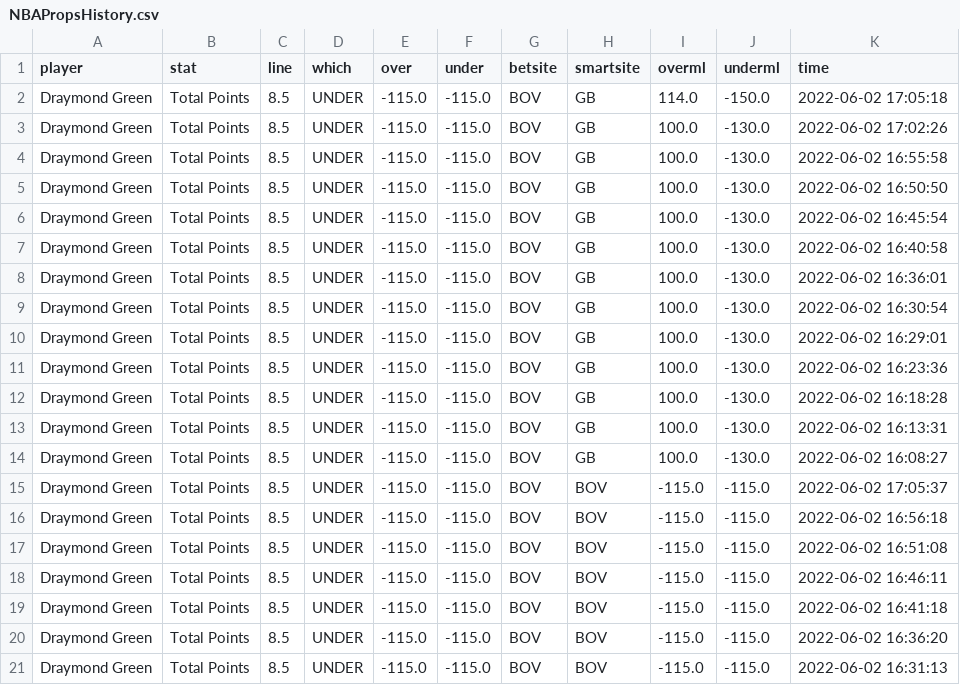
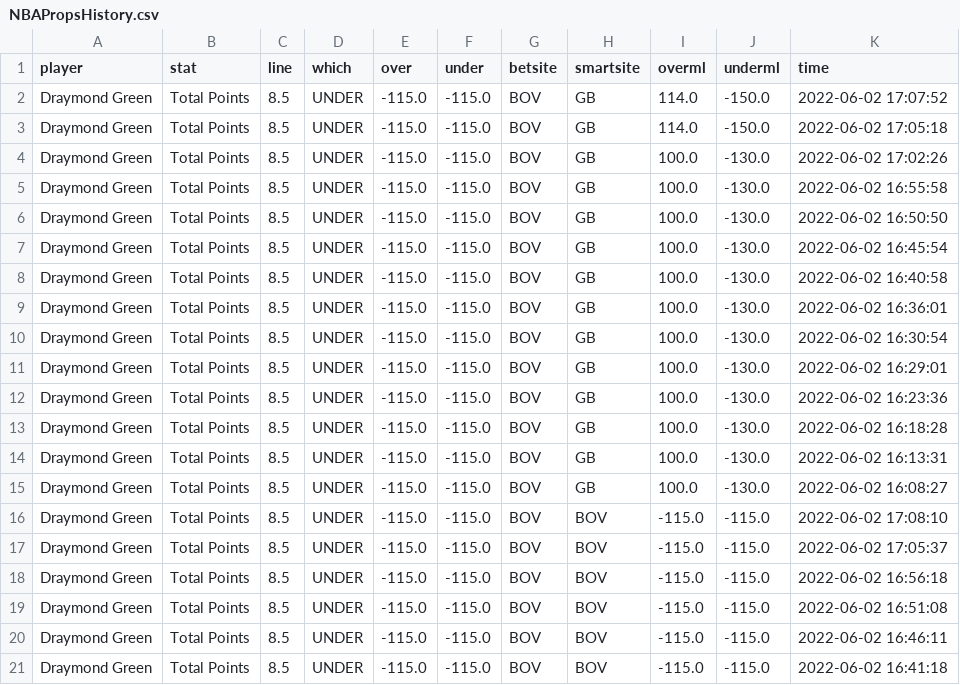
Before and after one commit to BShim92/Public, a CSV file: NBAPropsHistory.csv, drawn as a sheet; only a part is shown; the shorter side is filled out with more unchanged rows; the diff names each change by its address in the sheet, - before the commit and + after, or states it on an @@ line.

```diff
--- a/NBAPropsHistory.csv
+++ b/NBAPropsHistory.csv
+row 2: Draymond Green | Total Points | 8.5 | UNDER | -115.0 | -115.0 | BOV | GB | 114.0 | -150.0 | 2022-06-02 17:07:52
+row 16: Draymond Green | Total Points | 8.5 | UNDER | -115.0 | -115.0 | BOV | BOV | -115.0 | -115.0 | 2022-06-02 17:08:10
```
Also changed, not shown: NBAProps.csv, NBAPropsHistory_NoDupe.csv.
